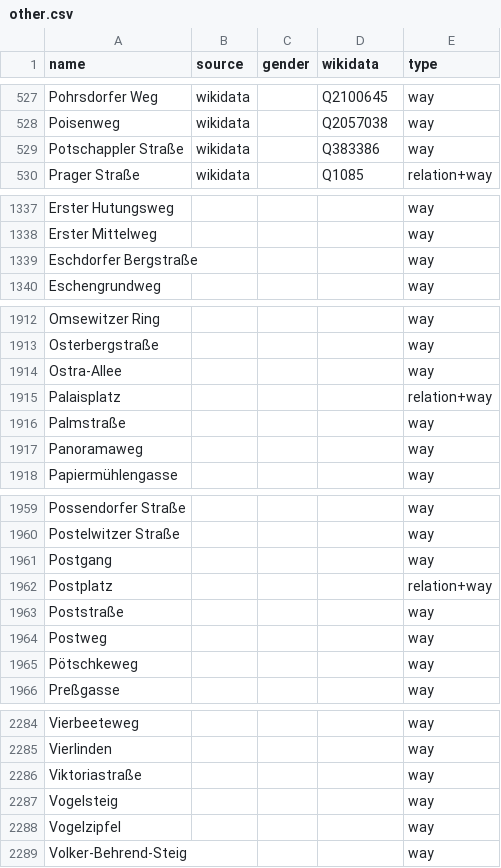
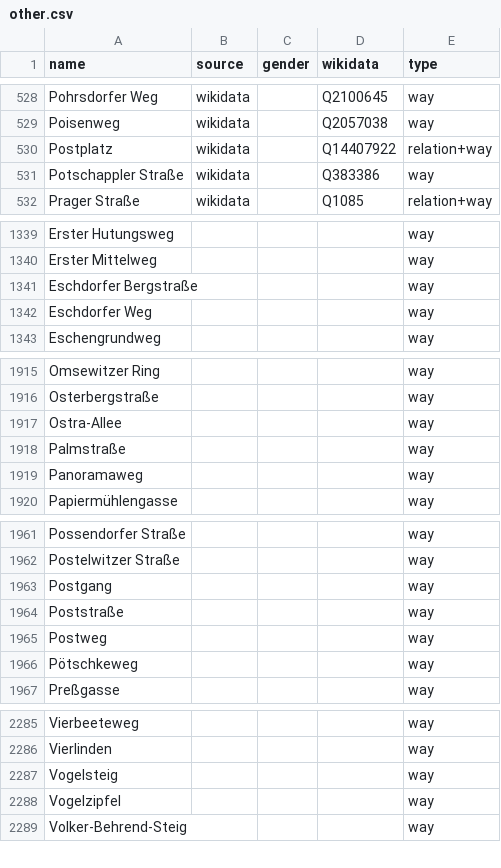
Before and after one commit to EqualStreetNames/equalstreetnames-dresden, a CSV file: data/other.csv, drawn as a sheet; only a part is shown, gaps mark what is left out; removed rows and columns are numbered as before the commit, all else as after; the diff covers the shown part only; the diff names each change by its address in the sheet, - before the commit and + after, or states it on an @@ line.

```diff
--- a/data/other.csv
+++ b/data/other.csv
+row 530: Postplatz | wikidata |  | Q14407922 | relation+way
+row 1342: Eschdorfer Weg |  |  |  | way
-row 1915: Palaisplatz |  |  |  | relation+way
-row 1962: Postplatz |  |  |  | relation+way
-row 2286: Viktoriastraße |  |  |  | way
```
Also changed, not shown: 1 added row and 9 moved rows elsewhere in this file, 4 other files.
